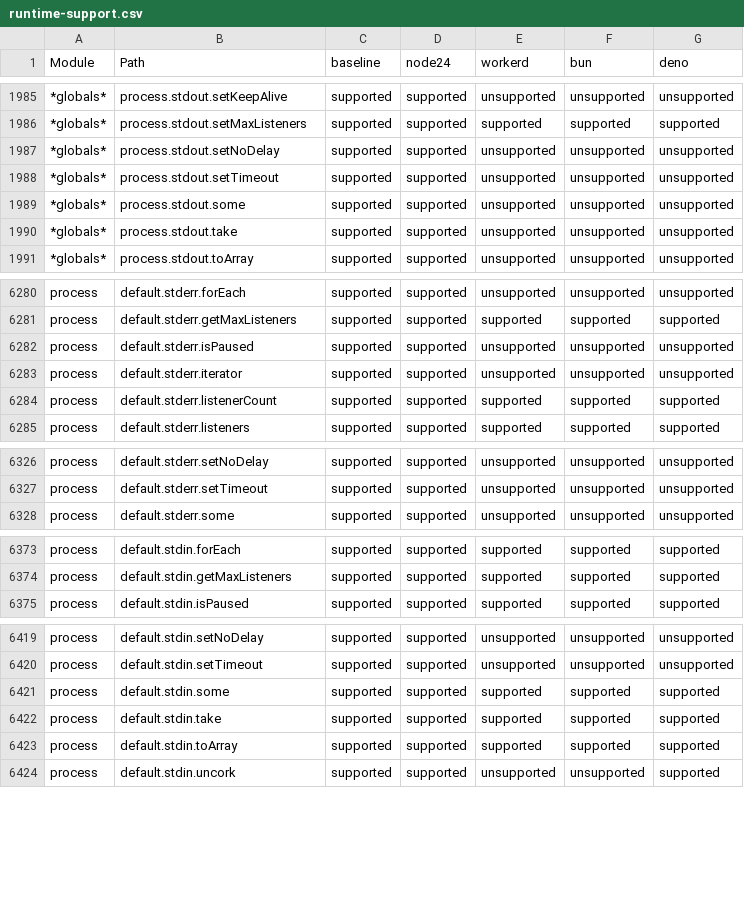
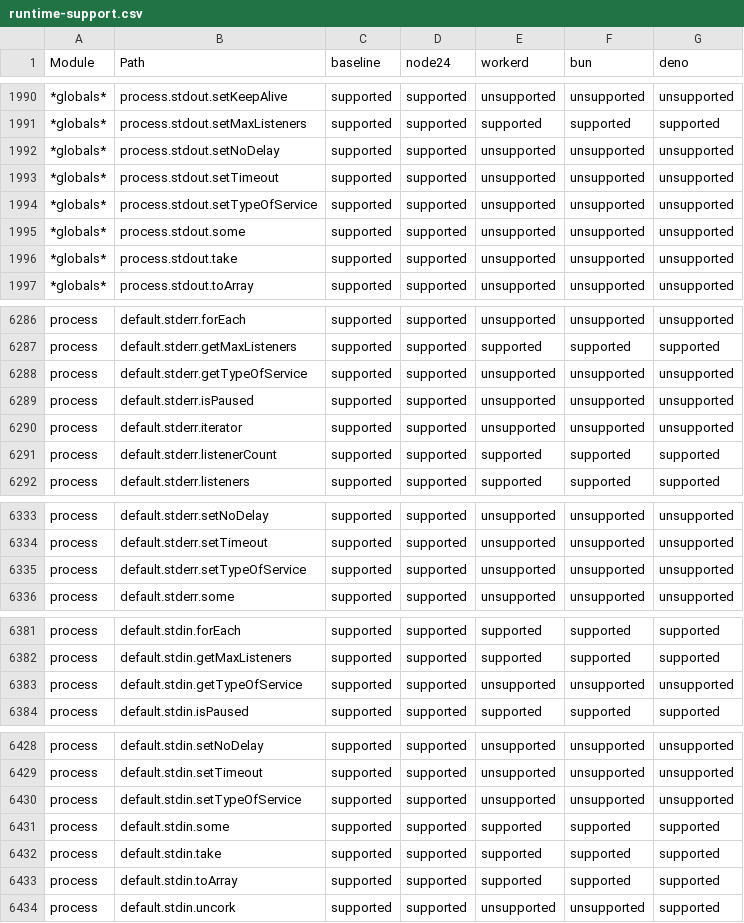
Before and after one commit to cloudflare/workers-nodejs-compat-matrix, a CSV file: report/public/runtime-support.csv, drawn as a sheet; only a part is shown, gaps mark what is left out; the diff covers the shown part only.

```diff
--- a/report/public/runtime-support.csv
+++ b/report/public/runtime-support.csv
@@ -1988,2 +1993,3 @@ Module,Path,baseline,node24,workerd,bun,deno
 *globals*,process.stdout.setTimeout,supported,supported,unsupported,unsupported,unsupported
+*globals*,process.stdout.setTypeOfService,supported,supported,unsupported,unsupported,unsupported
 *globals*,process.stdout.some,supported,supported,unsupported,unsupported,unsupported
@@ -6281,2 +6287,3 @@ process,default.stderr.forEach,supported,supported,unsupported,unsupported,unsup
 process,default.stderr.getMaxListeners,supported,supported,supported,supported,supported
+process,default.stderr.getTypeOfService,supported,supported,unsupported,unsupported,unsupported
 process,default.stderr.isPaused,supported,supported,unsupported,unsupported,unsupported
@@ -6327,2 +6334,3 @@ process,default.stderr.setNoDelay,supported,supported,unsupported,unsupported,un
 process,default.stderr.setTimeout,supported,supported,unsupported,unsupported,unsupported
+process,default.stderr.setTypeOfService,supported,supported,unsupported,unsupported,unsupported
 process,default.stderr.some,supported,supported,unsupported,unsupported,unsupported
@@ -6374,2 +6382,3 @@ process,default.stdin.forEach,supported,supported,supported,supported,supported
 process,default.stdin.getMaxListeners,supported,supported,supported,supported,supported
+process,default.stdin.getTypeOfService,supported,supported,unsupported,unsupported,unsupported
 process,default.stdin.isPaused,supported,supported,supported,supported,supported
@@ -6420,2 +6429,3 @@ process,default.stdin.setNoDelay,supported,supported,unsupported,unsupported,uns
 process,default.stdin.setTimeout,supported,supported,unsupported,unsupported,unsupported
+process,default.stdin.setTypeOfService,supported,supported,unsupported,unsupported,unsupported
 process,default.stdin.some,supported,supported,supported,supported,supported
```
Also changed, not shown: 14 added rows and 2 edited cells elsewhere in this file, 13 other files.
